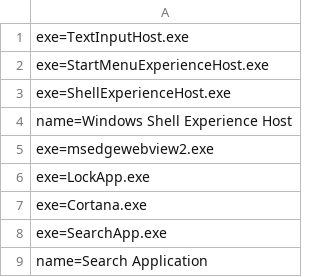
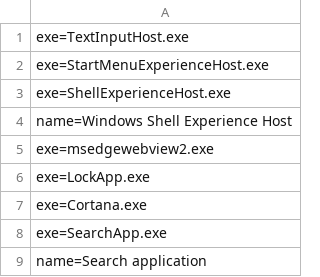
Before and after one commit to talonhub/community, a CSV file: core/app_switcher/windows/jeff-windows/running_applications_exclusions.csv, drawn as a sheet.

```diff
--- a/core/app_switcher/windows/jeff-windows/running_applications_exclusions.csv
+++ b/core/app_switcher/windows/jeff-windows/running_applications_exclusions.csv
@@ -8,2 +8,2 @@ exe=Cortana.exe
 exe=SearchApp.exe
-name=Search Application
+name=Search application
```
Also changed, not shown: 4 other files.
